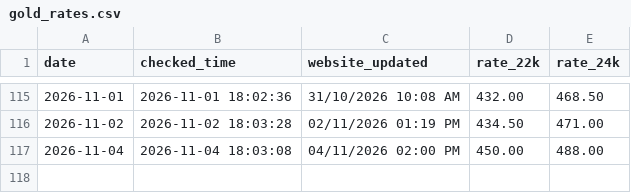
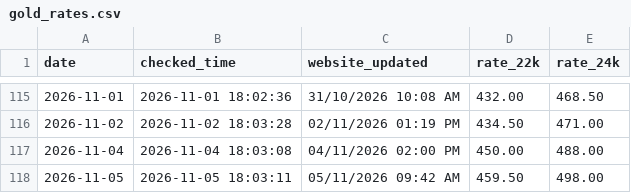
Before and after one commit to arjundwara/gold-rate-email, a CSV file: gold_rates.csv, drawn as a sheet; only a part is shown, gaps mark what is left out.

```diff
--- a/gold_rates.csv
+++ b/gold_rates.csv
@@ -117 +117,2 @@ date,checked_time,website_updated,rate_22k,rate_24k
 2026-11-04,2026-11-04 18:03:08,04/11/2026 02:00 PM,450.00,488.00
+2026-11-05,2026-11-05 18:03:11,05/11/2026 09:42 AM,459.50,498.00
```
